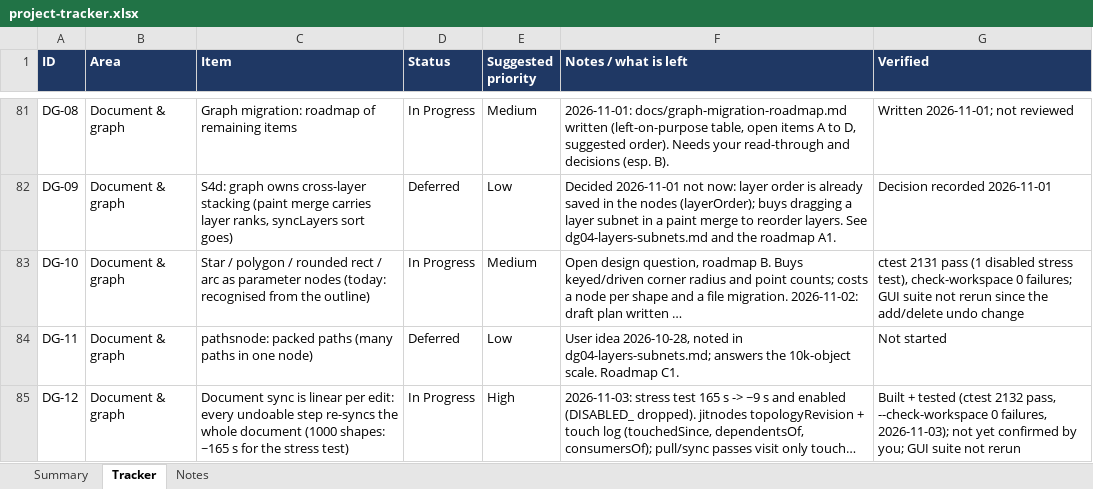
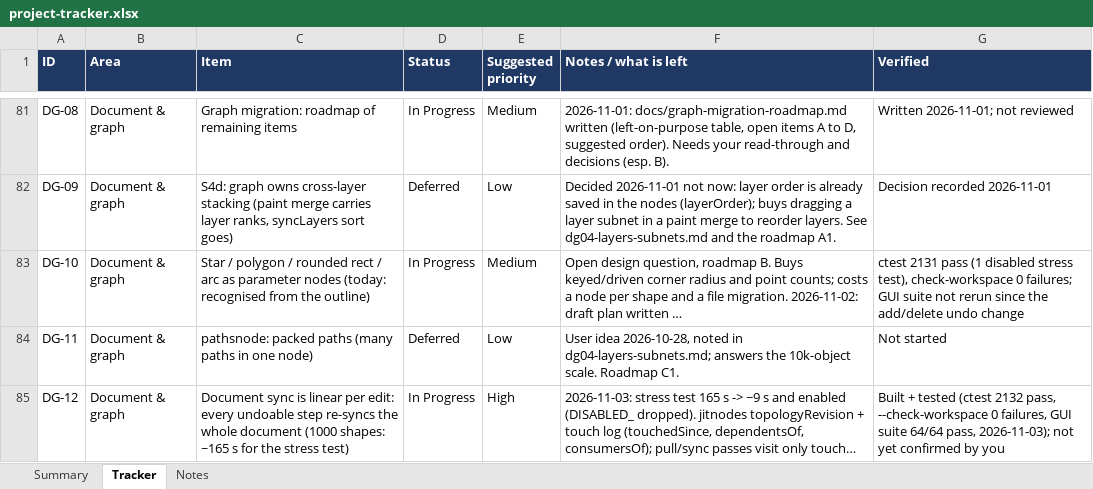
Before and after one commit to jimcrafton/curvy, an Excel workbook: docs/project-tracker.xlsx, sheet Tracker, drawn as a sheet; only a part is shown, gaps mark what is left out; long unchanged cells end in …; values as stored, in another font and other column widths than the file's, no borders; conditional formats not drawn; the diff names each change by its address in the sheet, - before the commit and + after, or states it on an @@ line.

```diff
--- a/docs/project-tracker.xlsx (sheet Tracker)
+++ b/docs/project-tracker.xlsx (sheet Tracker)
-G85 (Verified): …0 failures, 2026-11-03); not yet confirmed by you; GUI suite not rerun
+G85 (Verified): …0 failures, GUI suite 64/64 pass, 2026-11-03); not yet confirmed by you
```
Also changed, not shown: sheet Notes, 2 other files.
